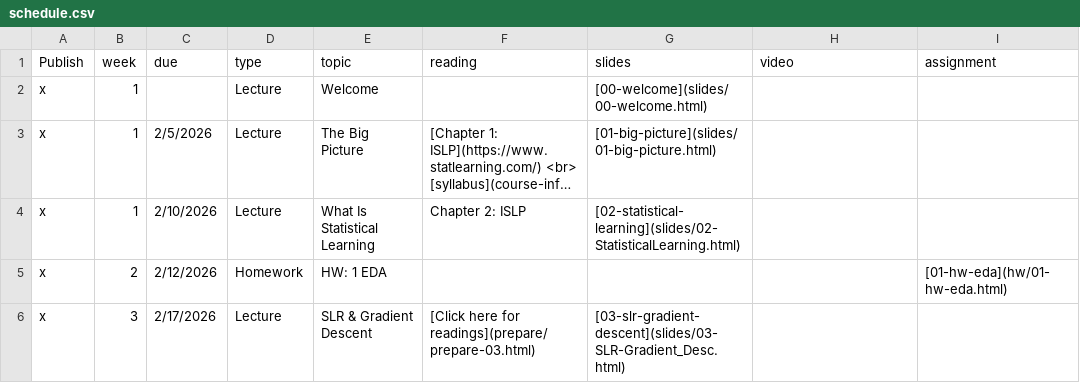
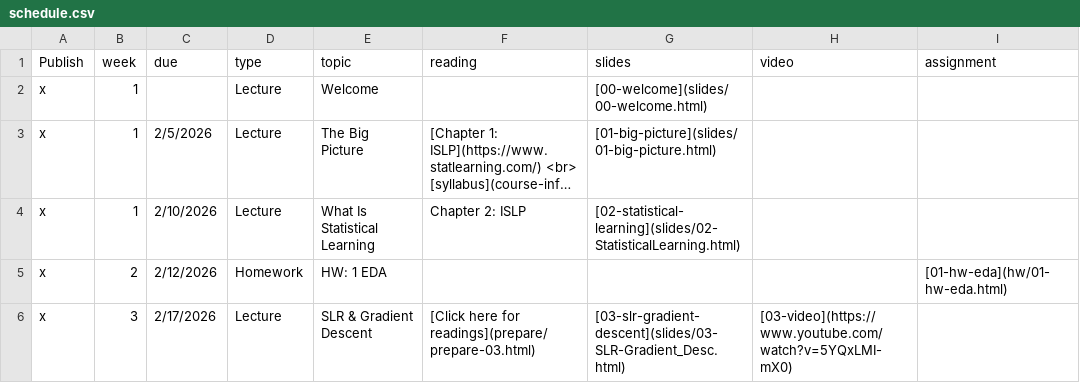
Before and after one commit to EricFriedlander/math4025sp26, a CSV file: course-info/schedule.csv, drawn as a sheet; long unchanged cells end in ….

Commit message:
Add video to schedule

```diff
--- a/course-info/schedule.csv
+++ b/course-info/schedule.csv
@@ -5,2 +5,2 @@ x,1,2/10/2026,Lecture,What Is Statistical Learning,Chapter 2: ISLP,[02-statistic
 x,2,2/12/2026,Homework,HW: 1 EDA,,,,[01-hw-eda](hw/01-hw-eda.html)
-x,3,2/17/2026,Lecture,SLR & Gradient Descent,[Click here for readings](prepare/prepare-03.html),[03-slr-gradient-descent](slides/03-SLR-Gradient_Desc.html),,
+x,3,2/17/2026,Lecture,SLR & Gradient Descent,[Click here for readings](prepare/prepare-03.html),[03-slr-gradient-descent](slides/03-SLR-Gradient_Desc.html),[03-video](https://www.youtube.com/watch?v=5YQxLMI-mX0),
```
Also changed, not shown: 1 other file.
